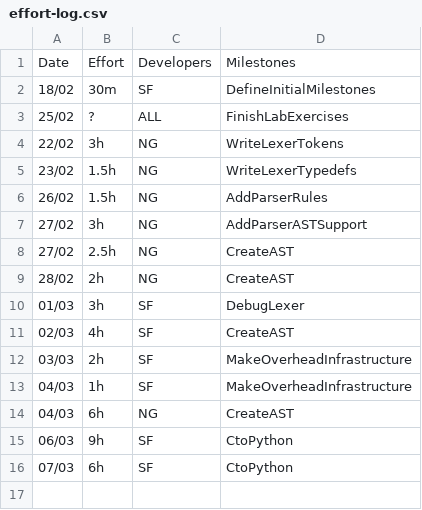
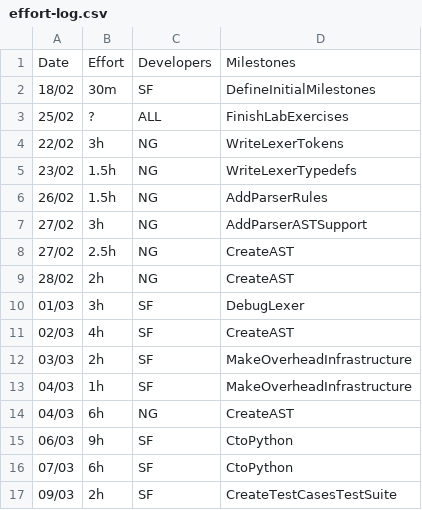
Before and after one commit to seb-fenton/C-Compiler, a CSV file: management/effort-log.csv, drawn as a sheet; the diff names each change by its address in the sheet, - before the commit and + after, or states it on an @@ line.

```diff
--- a/management/effort-log.csv
+++ b/management/effort-log.csv
+row 17: 09/03 | 2h | SF | CreateTestCasesTestSuite
```
Also changed, not shown: management/milestones.csv, management/schedule.csv, 26 other files.
